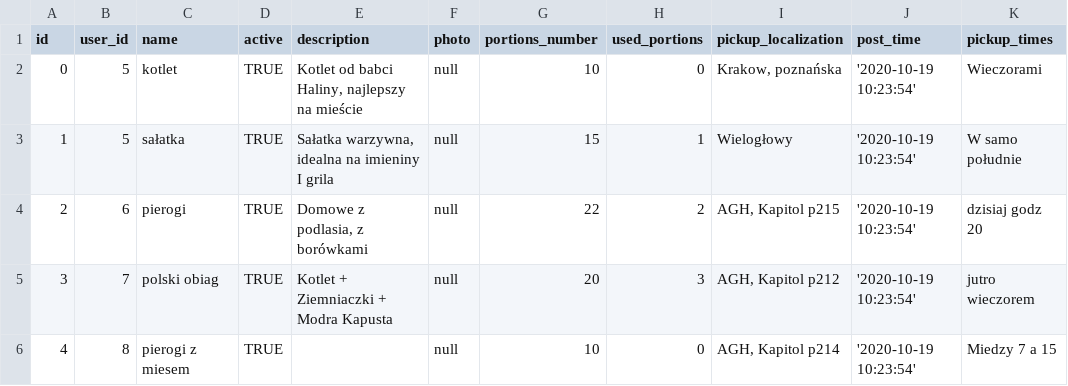
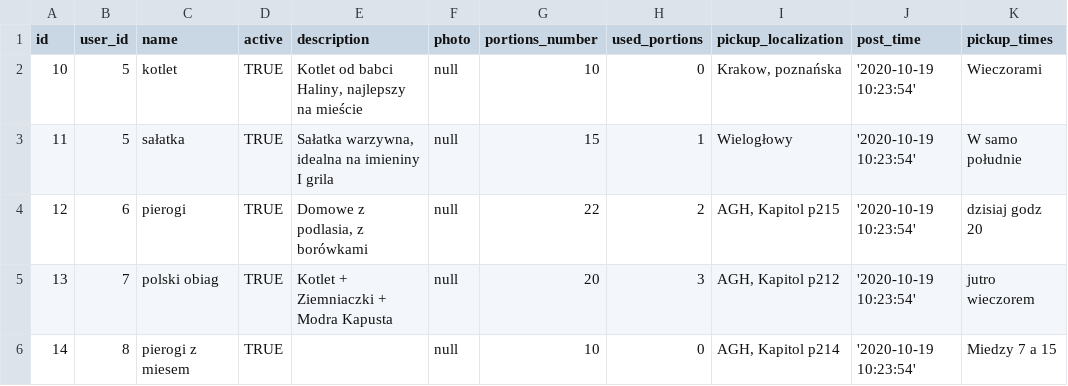
Before and after one commit to jasiekg25/foodsharing, a CSV file: app_dev/offer.csv, drawn as a sheet; only a part is shown; the diff names each change by its address in the sheet, - before the commit and + after, or states it on an @@ line.

Commit message:
set offers' ids greater or equal than 10

```diff
--- a/app_dev/offer.csv
+++ b/app_dev/offer.csv
-A2 (id): 0
+A2 (id): 10
-A3 (id): 1
+A3 (id): 11
-A4 (id): 2
+A4 (id): 12
-A5 (id): 3
+A5 (id): 13
-A6 (id): 4
+A6 (id): 14
```
Also changed, not shown: 1 other file.
